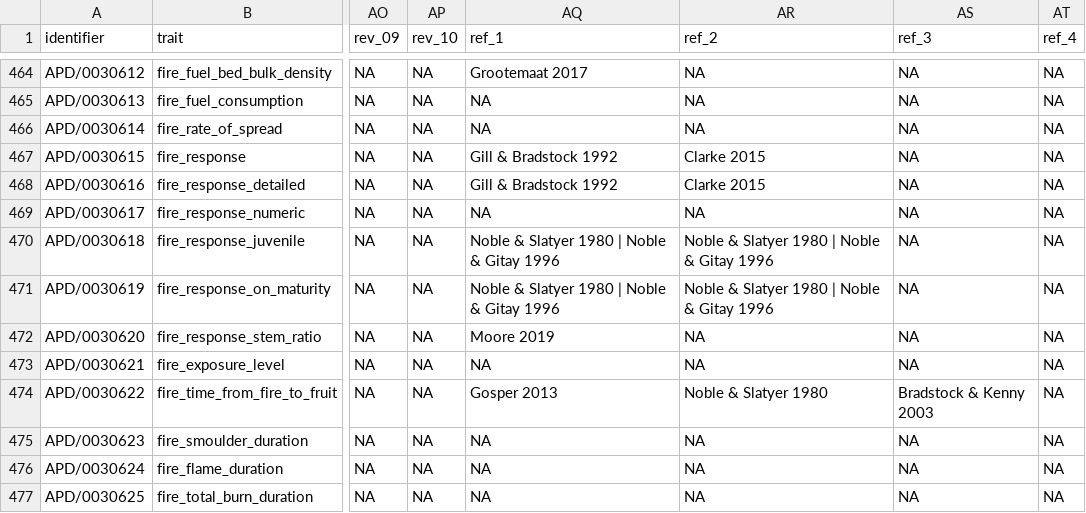
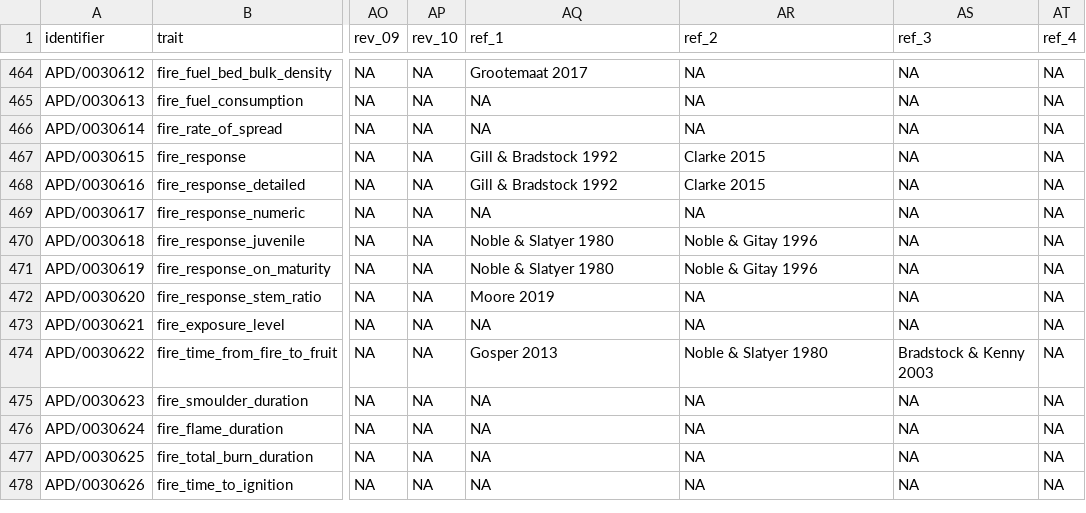
Before and after one commit to traitecoevo/APD, a CSV file: data/APD_traits.csv, drawn as a sheet; only a part is shown, gaps mark what is left out; the shorter side is filled out with more unchanged rows; the diff names each change by its address in the sheet, - before the commit and + after, or states it on an @@ line.

Commit message:
Fixed reference/reviewer links
All columns within traits table now converting properly. Assuming it was some conflict with tibbles with the same name previously, because it worked when I restarted RStudio.

```diff
--- a/data/APD_traits.csv
+++ b/data/APD_traits.csv
-AQ470:AQ471 (ref_1): Noble & Slatyer 1980 | Noble & Gitay 1996
+AQ470:AQ471 (ref_1): Noble & Slatyer 1980
-AR470:AR471 (ref_2): Noble & Slatyer 1980 | Noble & Gitay 1996
+AR470:AR471 (ref_2): Noble & Gitay 1996
```
Also changed, not shown: 2 other files.
